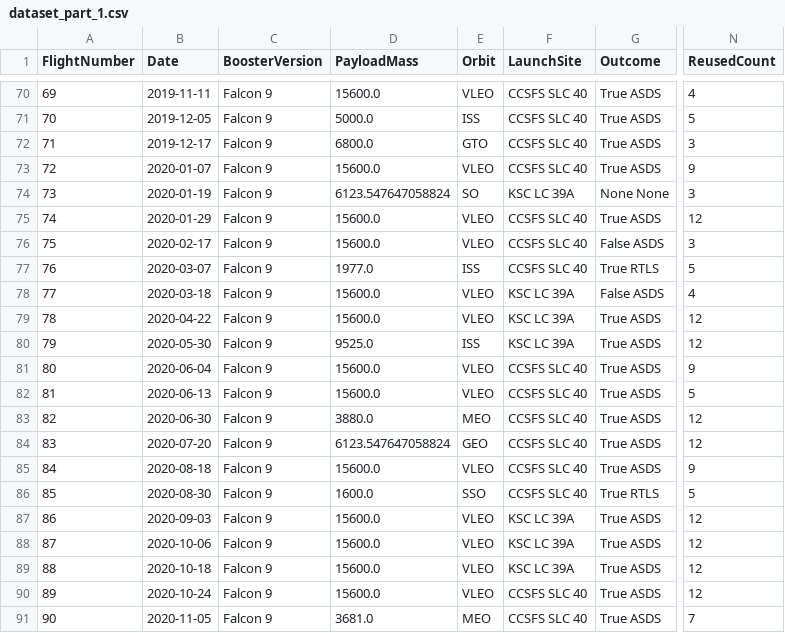
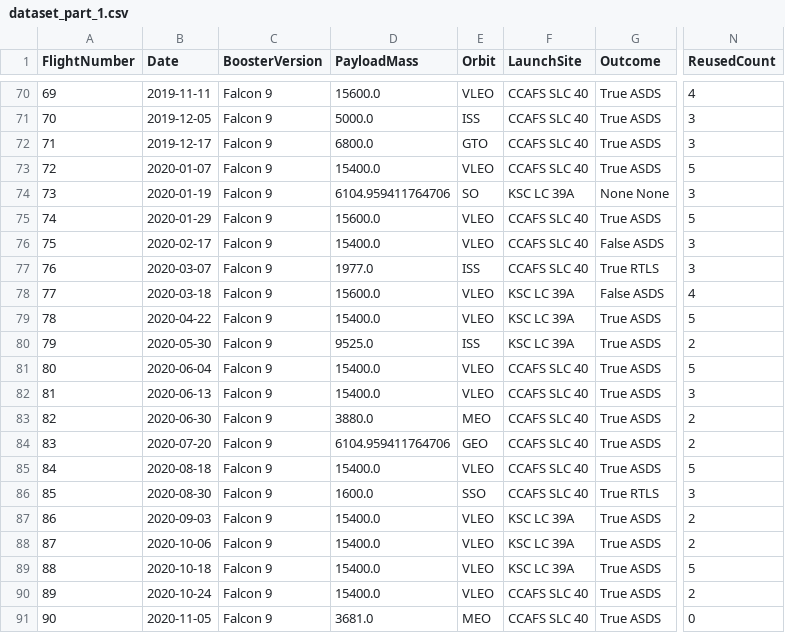
Before and after one commit to ONKARG1311/Applied-Data-Science-Capstone, a CSV file: dataset_part_1.csv, drawn as a sheet; only a part is shown, gaps mark what is left out; the diff covers the shown part only; the diff names each change by its address in the sheet, - before the commit and + after, or states it on an @@ line.

```diff
--- a/dataset_part_1.csv
+++ b/dataset_part_1.csv
-F70:F73 (LaunchSite): CCSFS SLC 40
+F70:F73 (LaunchSite): CCAFS SLC 40
-N71 (ReusedCount): 5
+N71 (ReusedCount): 3
-D73 (PayloadMass): 15600.0
+D73 (PayloadMass): 15400.0
-N73 (ReusedCount): 9
+N73 (ReusedCount): 5
-D74 (PayloadMass): 6123.547647058824
+D74 (PayloadMass): 6104.959411764706
-F75:F77 (LaunchSite): CCSFS SLC 40
+F75:F77 (LaunchSite): CCAFS SLC 40
-N75 (ReusedCount): 12
+N75 (ReusedCount): 5
-D76 (PayloadMass): 15600.0
+D76 (PayloadMass): 15400.0
-N77 (ReusedCount): 5
+N77 (ReusedCount): 3
-D79 (PayloadMass): 15600.0
+D79 (PayloadMass): 15400.0
-N79 (ReusedCount): 12
+N79 (ReusedCount): 5
-N80 (ReusedCount): 12
+N80 (ReusedCount): 2
-D81:D82 (PayloadMass): 15600.0
+D81:D82 (PayloadMass): 15400.0
-F81:F86 (LaunchSite): CCSFS SLC 40
+F81:F86 (LaunchSite): CCAFS SLC 40
-N81 (ReusedCount): 9
+N81 (ReusedCount): 5
-N82 (ReusedCount): 5
+N82 (ReusedCount): 3
-N83:N84 (ReusedCount): 12
+N83:N84 (ReusedCount): 2
-D84 (PayloadMass): 6123.547647058824
+D84 (PayloadMass): 6104.959411764706
-D85 (PayloadMass): 15600.0
+D85 (PayloadMass): 15400.0
-N85 (ReusedCount): 9
+N85 (ReusedCount): 5
-N86 (ReusedCount): 5
+N86 (ReusedCount): 3
-D87:D90 (PayloadMass): 15600.0
+D87:D90 (PayloadMass): 15400.0
-N87:N88 (ReusedCount): 12
+N87:N88 (ReusedCount): 2
-N89 (ReusedCount): 12
+N89 (ReusedCount): 5
-F90:F91 (LaunchSite): CCSFS SLC 40
+F90:F91 (LaunchSite): CCAFS SLC 40
-N90 (ReusedCount): 12
+N90 (ReusedCount): 2
-N91 (ReusedCount): 7
+N91 (ReusedCount): 0
```
Also changed, not shown: 49 edited cells elsewhere in this file, dataset_part_2.csv, dataset_part_3.csv, 1 other file.
